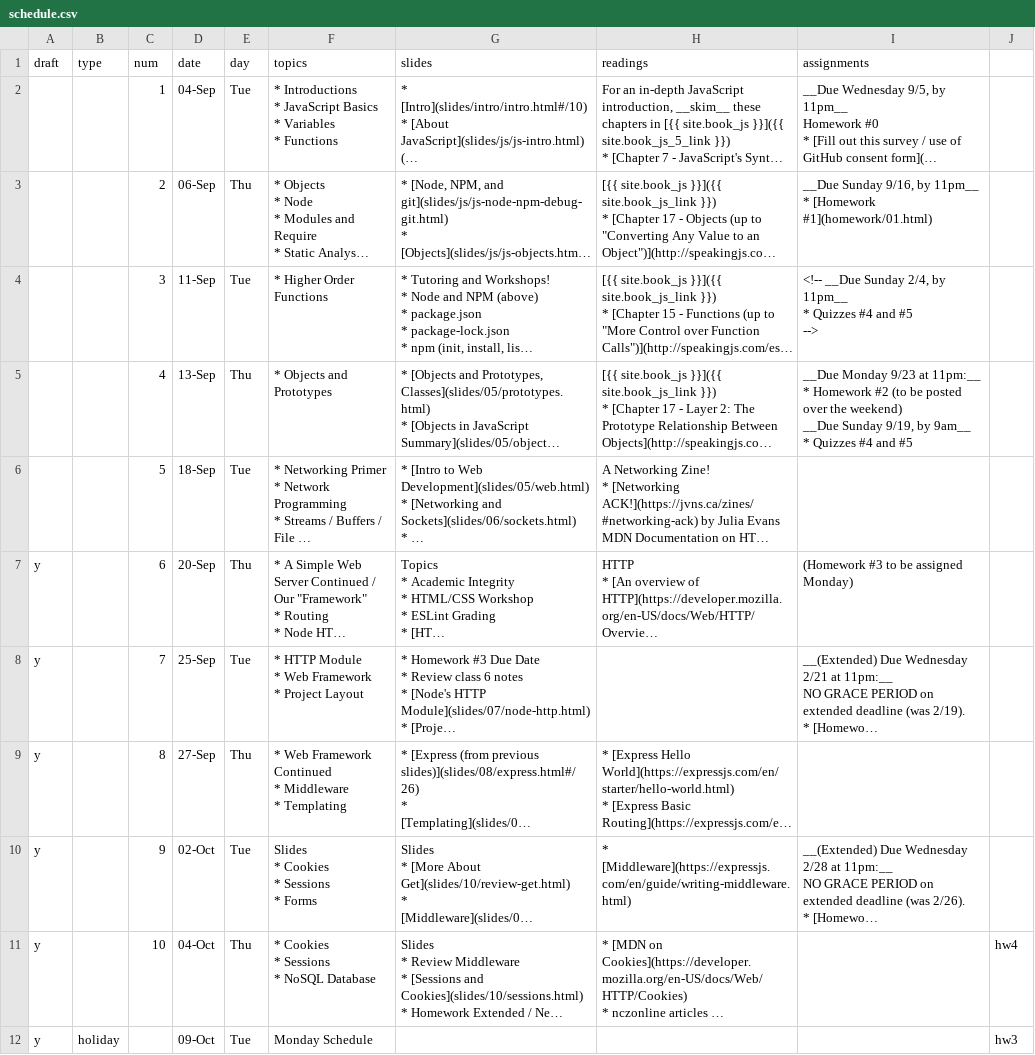
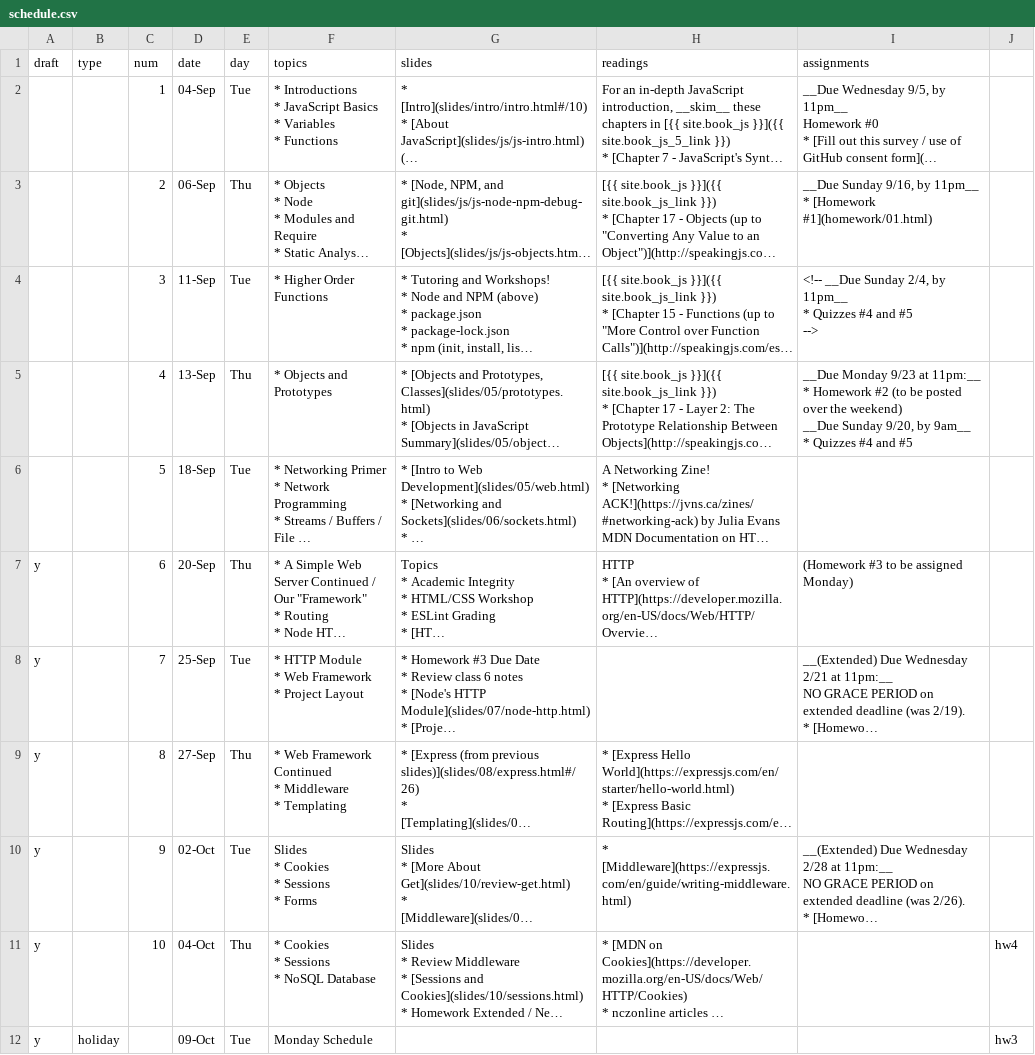
Before and after one commit to foureyes/csci-ua.0480-fall2018-001-003, a CSV file: _data/schedule.csv, drawn as a sheet; only a part is shown; long unchanged cells end in …; the diff names each change by its address in the sheet, - before the commit and + after, or states it on an @@ line.

Commit message:
add correct date

```diff
--- a/_data/schedule.csv
+++ b/_data/schedule.csv
-I5 (assignments): …__Due Sunday 9/19, by 9am__…
+I5 (assignments): …__Due Sunday 9/20, by 9am__…
```
